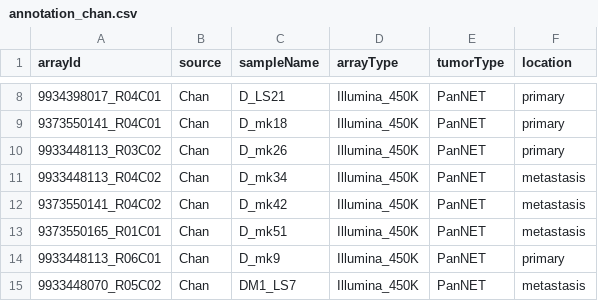
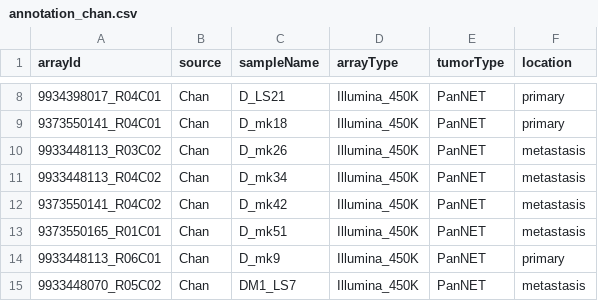
Before and after one commit to averschuur/pancreas, a CSV file: 00_christoph_annotation/cleaned/annotation_chan.csv, drawn as a sheet; only a part is shown, gaps mark what is left out.

Commit message:
Update annotation_chan.csv

```diff
--- a/00_christoph_annotation/cleaned/annotation_chan.csv
+++ b/00_christoph_annotation/cleaned/annotation_chan.csv
@@ -9,3 +9,3 @@ arrayId,source,sampleName,arrayType,tumorType,location
 9373550141_R04C01,Chan,D_mk18,Illumina_450K,PanNET,primary
-9933448113_R03C02,Chan,D_mk26,Illumina_450K,PanNET,primary
+9933448113_R03C02,Chan,D_mk26,Illumina_450K,PanNET,metastasis
 9933448113_R04C02,Chan,D_mk34,Illumina_450K,PanNET,metastasis
```
